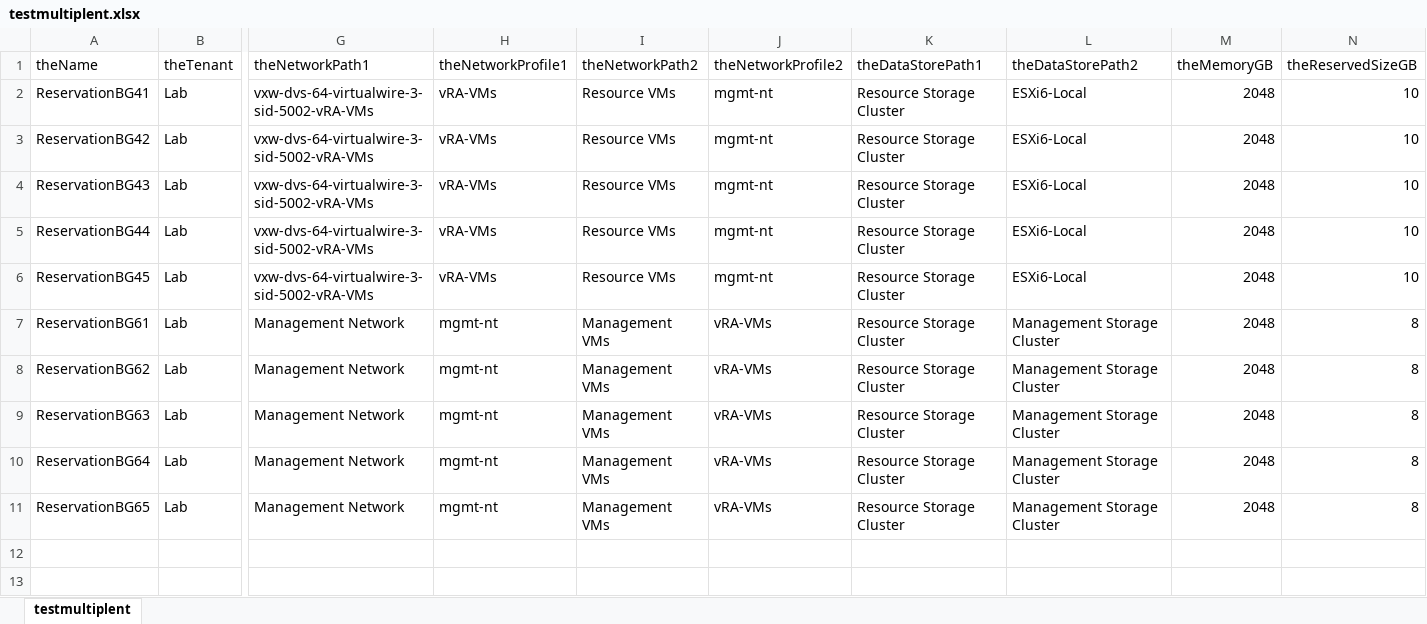
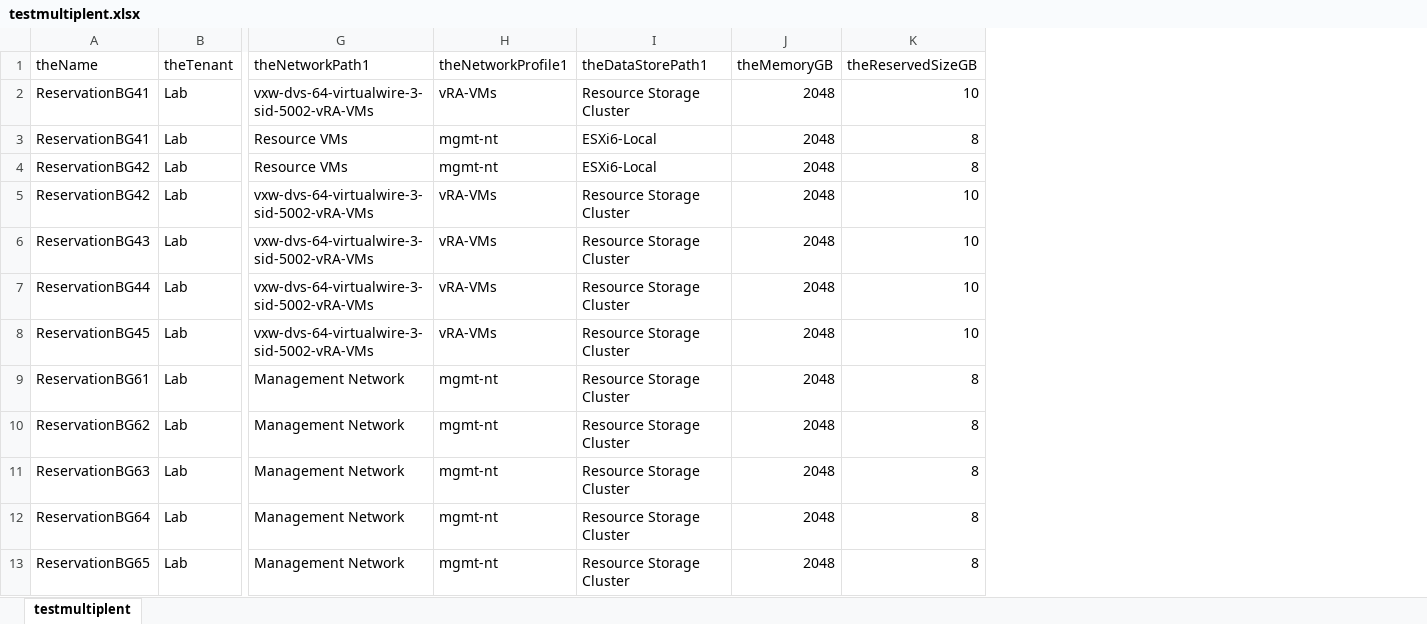
Before and after one commit to CloudTNT/vRA-Scripts, an Excel workbook: testmultiplent.xlsx, sheet testmultiplent, drawn as a sheet; only a part is shown, gaps mark what is left out; values as stored, in another font and other column widths than the file's, no borders; removed rows and columns are numbered as before the commit, all else as after; rows hold the shown columns only; the diff names each change by its address in the sheet, - before the commit and + after, or states it on an @@ line.

```diff
--- a/testmultiplent.xlsx (sheet testmultiplent)
+++ b/testmultiplent.xlsx (sheet testmultiplent)
-column I (theNetworkPath2), rows 2-11: Resource VMs | Resource VMs | Resource VMs | Resource VMs | Resource VMs | Management VMs | Management VMs | Management VMs | Management VMs | Management VMs
-column J (theNetworkProfile2), rows 2-11: mgmt-nt | mgmt-nt | mgmt-nt | mgmt-nt | mgmt-nt | vRA-VMs | vRA-VMs | vRA-VMs | vRA-VMs | vRA-VMs
-column L (theDataStorePath2), rows 2-11: ESXi6-Local | ESXi6-Local | ESXi6-Local | ESXi6-Local | ESXi6-Local | Management Storage Cluster | Management Storage Cluster | Management Storage Cluster | Management Storage Cluster | Management Storage Cluster
+row 3: ReservationBG41 | Lab | Resource VMs | mgmt-nt | ESXi6-Local | 2048 | 8
+row 4: ReservationBG42 | Lab | Resource VMs | mgmt-nt | ESXi6-Local | 2048 | 8
```
Also changed, not shown: 3 other files.
